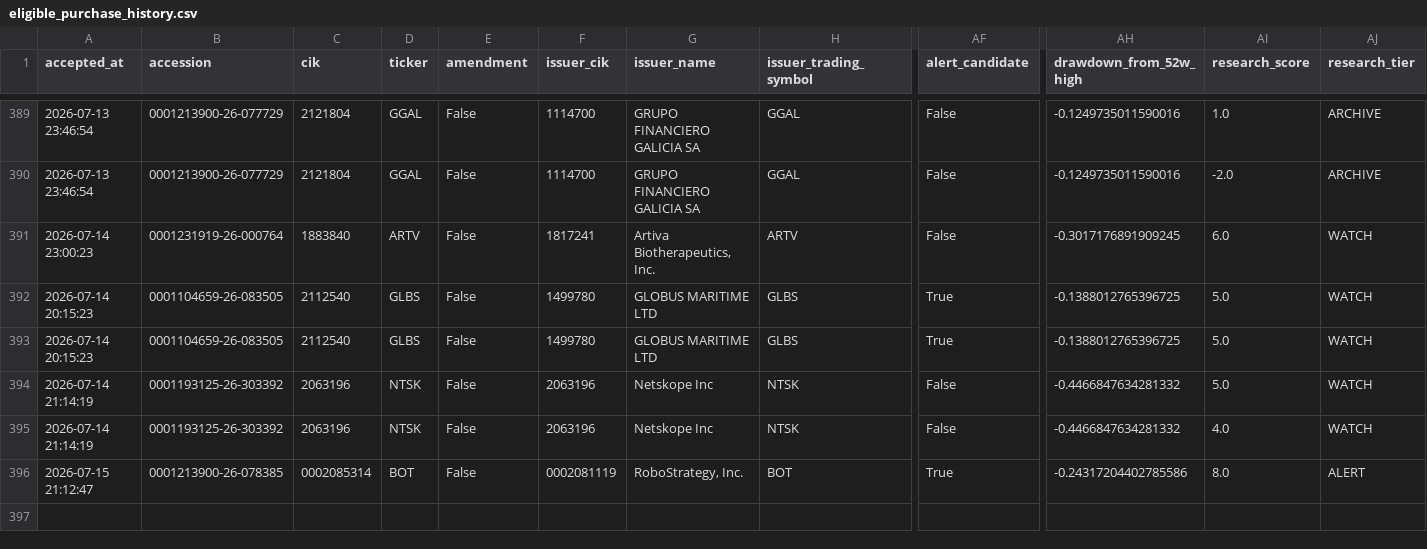
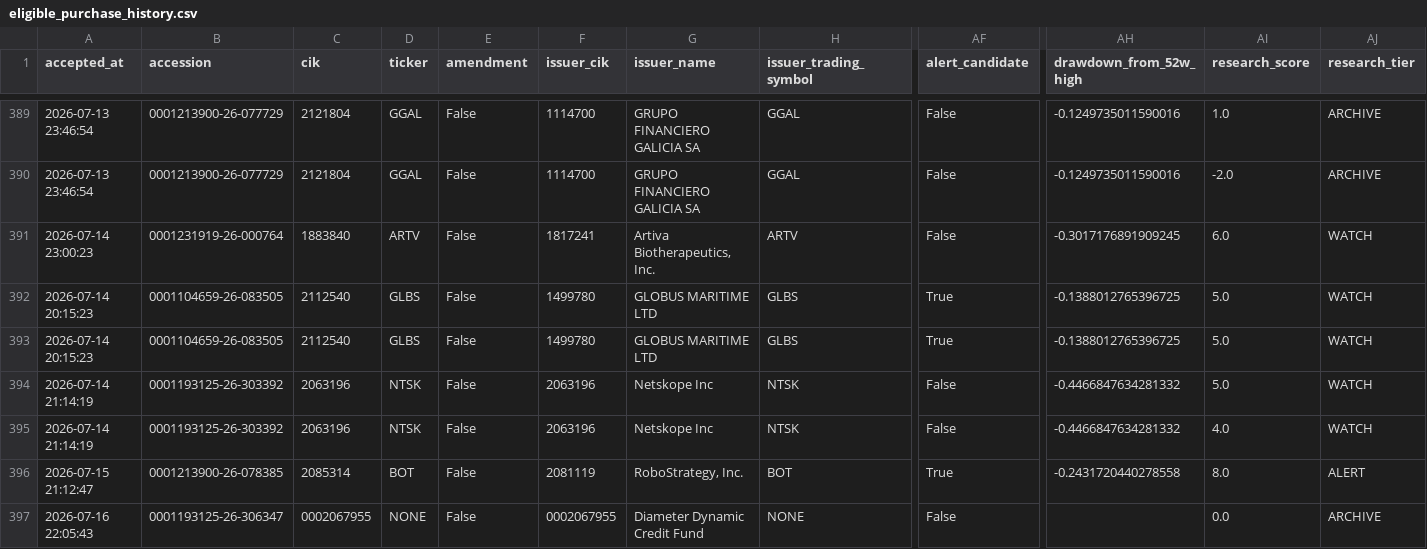
Before and after one commit to mrshu/openinsider-notifier, a CSV file: data/live/sec_daily/eligible_purchase_history.csv, drawn as a sheet; only a part is shown, gaps mark what is left out; rows hold the shown columns only; the diff names each change by its address in the sheet, - before the commit and + after, or states it on an @@ line.

```diff
--- a/data/live/sec_daily/eligible_purchase_history.csv
+++ b/data/live/sec_daily/eligible_purchase_history.csv
-C396 (cik): 0002085314
+C396 (cik): 2085314
-F396 (issuer_cik): 0002081119
+F396 (issuer_cik): 2081119
-AH396 (drawdown_from_52w_high): -0.24317204402785586
+AH396 (drawdown_from_52w_high): -0.2431720440278558
+row 397: 2026-07-16 22:05:43 | 0001193125-26-306347 | 0002067955 | NONE | False | 0002067955 | Diameter Dynamic Credit Fund | NONE | False |  | 0.0 | ARCHIVE
```
Also changed, not shown: data/live/sec_daily/candidate_forward_returns.csv, data/live/sec_daily/candidate_history.csv, 12 other files.
